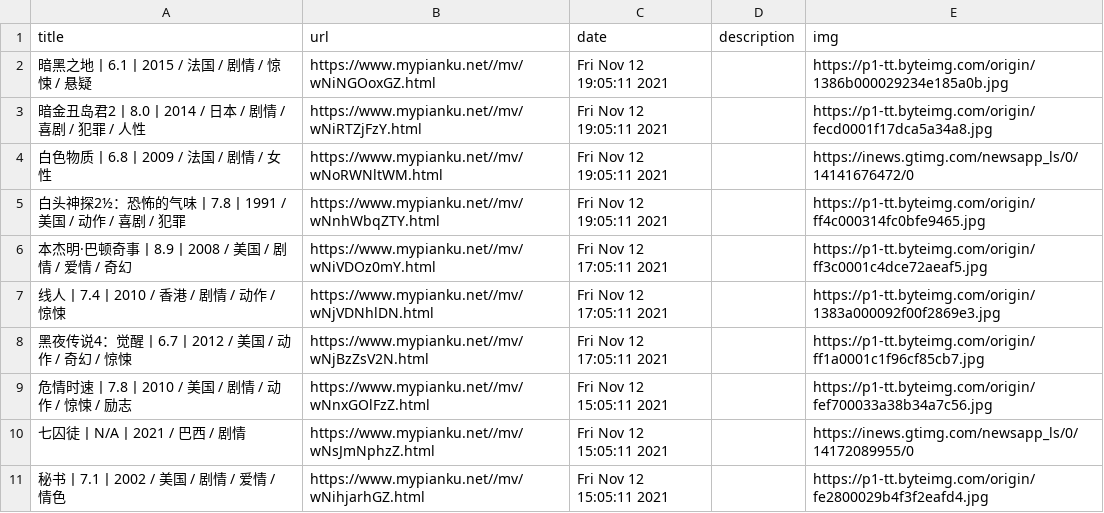
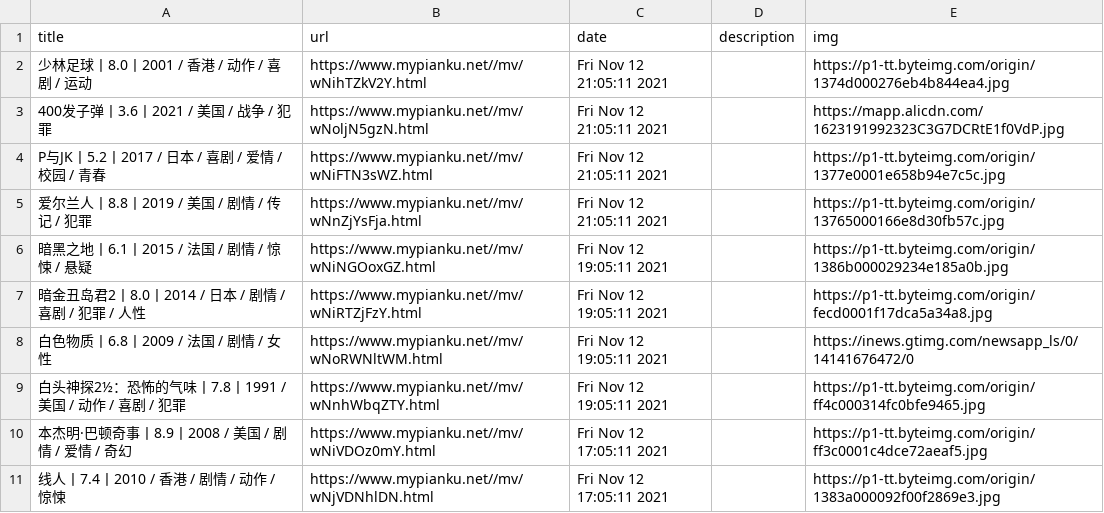
Before and after one commit to c-chen0902/rss, a CSV file: pianku_movies.csv, drawn as a sheet; only a part is shown; the shorter side is filled out with more unchanged rows.

```diff
--- a/pianku_movies.csv
+++ b/pianku_movies.csv
@@ -1,2 +1,6 @@
 title,url,date,description,img
+少林足球丨8.0丨2001 / 香港 / 动作 / 喜剧 / 运动,https://www.mypianku.net//mv/wNihTZkV2Y.html,Fri Nov 12 21:05:11 2021,,https://p1-tt.byteimg.com/origin/1374d000276eb4b844ea4.jpg
+400发子弹丨3.6丨2021 / 美国 / 战争 / 犯罪,https://www.mypianku.net//mv/wNoljN5gzN.html,Fri Nov 12 21:05:11 2021,,https://mapp.alicdn.com/1623191992323C3G7DCRtE1f0VdP.jpg
+P与JK丨5.2丨2017 / 日本 / 喜剧 / 爱情 / 校园 / 青春,https://www.mypianku.net//mv/wNiFTN3sWZ.html,Fri Nov 12 21:05:11 2021,,https://p1-tt.byteimg.com/origin/1377e0001e658b94e7c5c.jpg
+爱尔兰人丨8.8丨2019 / 美国 / 剧情 / 传记 / 犯罪,https://www.mypianku.net//mv/wNnZjYsFja.html,Fri Nov 12 21:05:11 2021,,https://p1-tt.byteimg.com/origin/13765000166e8d30fb57c.jpg
 暗黑之地丨6.1丨2015 / 法国 / 剧情 / 惊悚 / 悬疑,https://www.mypianku.net//mv/wNiNGOoxGZ.html,Fri Nov 12 19:05:11 2021,,https://p1-tt.byteimg.com/origin/1386b000029234e185a0b.jpg
```
Also changed, not shown: 4 other files.
